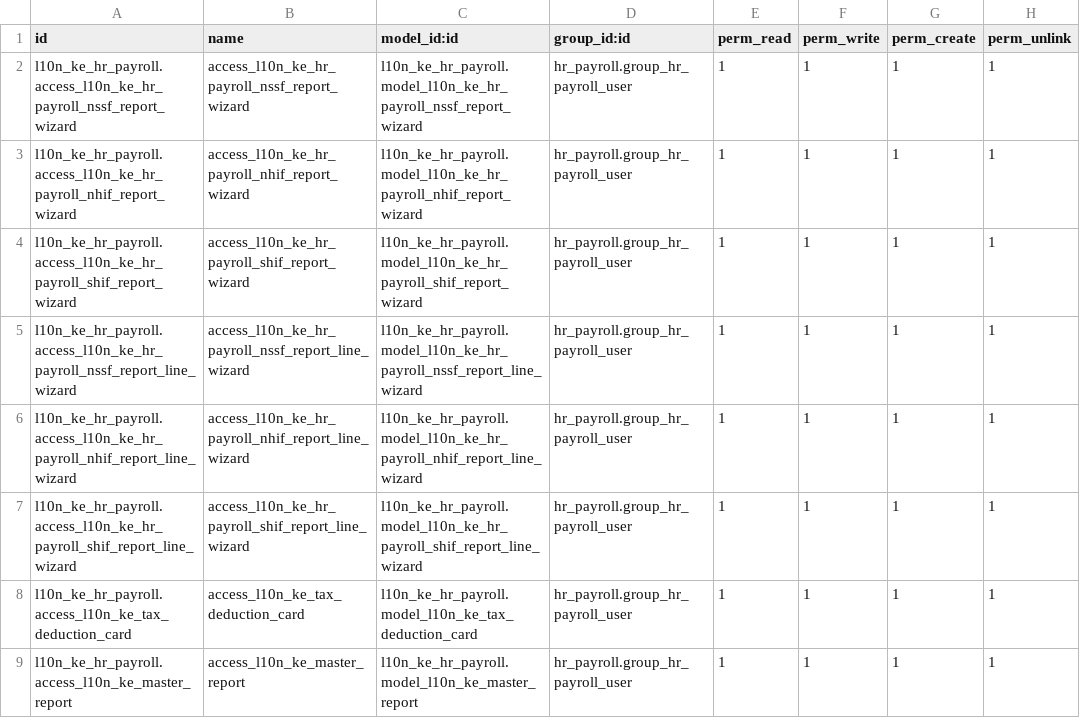
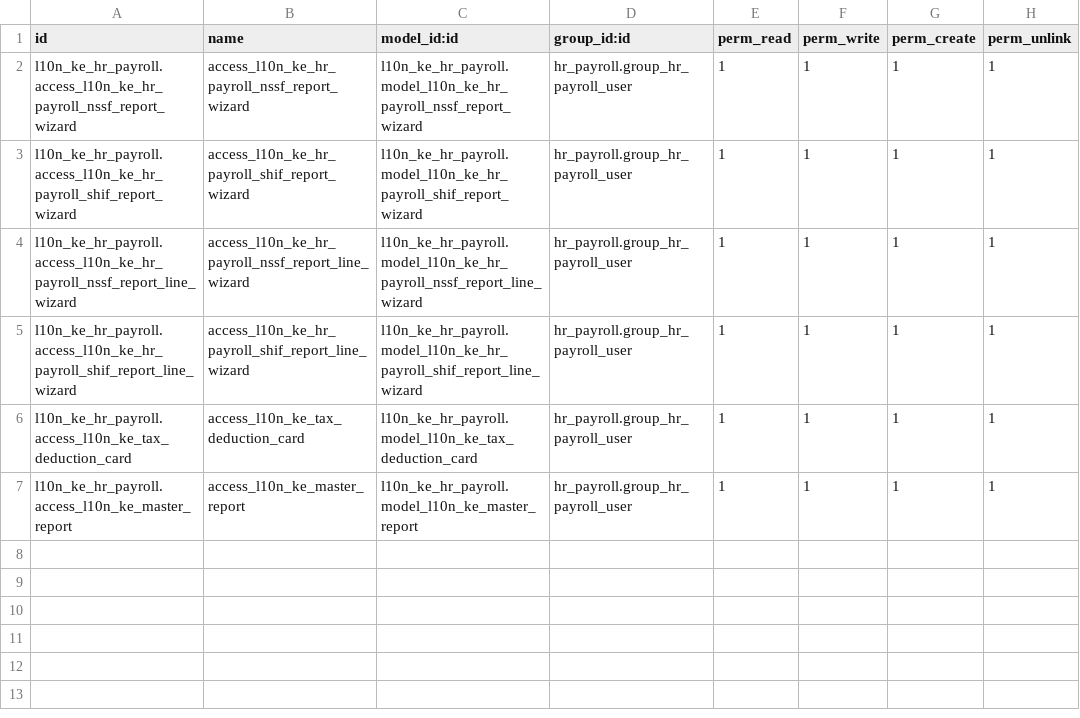
Before and after one commit to Saitamaxqi/enterprise, a CSV file: l10n_ke_hr_payroll/security/ir.model.access.csv, drawn as a sheet.

Commit message:
[IMP] l10n_ke_hr_payroll_shif: NHIF to SHIF
Problem
----------
Some improvements after the merge of shif module

Objective
----------
add demo data : add SHIF number to employee,
Remove the old nhif wizard
Use the employee full name in the report

task-4294419

Part-of: odoo/enterprise#73456
Related: odoo/upgrade#6868
Signed-off-by: Yannick Tivisse (yti) <yti@odoo.com>

```diff
--- a/l10n_ke_hr_payroll/security/ir.model.access.csv
+++ b/l10n_ke_hr_payroll/security/ir.model.access.csv
@@ -2,6 +2,4 @@ id,name,model_id:id,group_id:id,perm_read,perm_write,perm_create,perm_unlink
 l10n_ke_hr_payroll.access_l10n_ke_hr_payroll_nssf_report_wizard,access_l10n_ke_hr_payroll_nssf_report_wizard,l10n_ke_hr_payroll.model_l10n_ke_hr_payroll_nssf_report_wizard,hr_payroll.group_hr_payroll_user,1,1,1,1
-l10n_ke_hr_payroll.access_l10n_ke_hr_payroll_nhif_report_wizard,access_l10n_ke_hr_payroll_nhif_report_wizard,l10n_ke_hr_payroll.model_l10n_ke_hr_payroll_nhif_report_wizard,hr_payroll.group_hr_payroll_user,1,1,1,1
 l10n_ke_hr_payroll.access_l10n_ke_hr_payroll_shif_report_wizard,access_l10n_ke_hr_payroll_shif_report_wizard,l10n_ke_hr_payroll.model_l10n_ke_hr_payroll_shif_report_wizard,hr_payroll.group_hr_payroll_user,1,1,1,1
 l10n_ke_hr_payroll.access_l10n_ke_hr_payroll_nssf_report_line_wizard,access_l10n_ke_hr_payroll_nssf_report_line_wizard,l10n_ke_hr_payroll.model_l10n_ke_hr_payroll_nssf_report_line_wizard,hr_payroll.group_hr_payroll_user,1,1,1,1
-l10n_ke_hr_payroll.access_l10n_ke_hr_payroll_nhif_report_line_wizard,access_l10n_ke_hr_payroll_nhif_report_line_wizard,l10n_ke_hr_payroll.model_l10n_ke_hr_payroll_nhif_report_line_wizard,hr_payroll.group_hr_payroll_user,1,1,1,1
 l10n_ke_hr_payroll.access_l10n_ke_hr_payroll_shif_report_line_wizard,access_l10n_ke_hr_payroll_shif_report_line_wizard,l10n_ke_hr_payroll.model_l10n_ke_hr_payroll_shif_report_line_wizard,hr_payroll.group_hr_payroll_user,1,1,1,1
```
Also changed, not shown: 9 other files.
